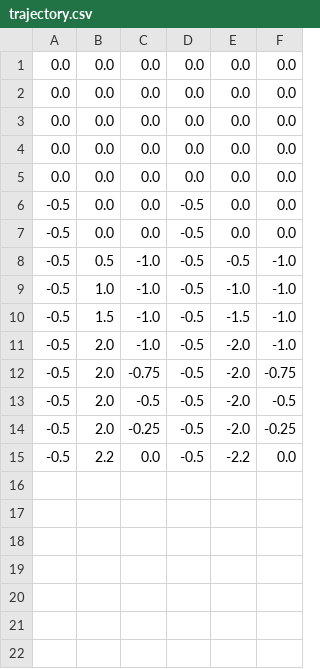
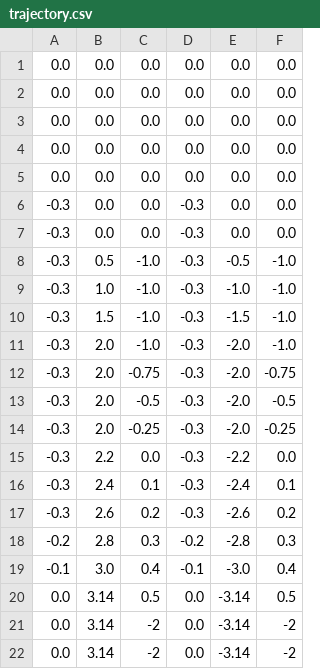
Before and after one commit to SamIngersoll/walker_simulator, a CSV file: src/walker_control/src/trajectories/trajectory.csv, drawn as a sheet.

Commit message:
fixed camera, pre-stand trajectory working well. Ready for LQR pendulum standing controller.

```diff
--- a/src/walker_control/src/trajectories/trajectory.csv
+++ b/src/walker_control/src/trajectories/trajectory.csv
@@ -5,11 +5,18 @@
 0.0, 0.0, 0.0, 0.0, 0.0, 0.0,
--0.5, 0.0, 0.0, -0.5, 0.0, 0.0,
--0.5, 0.0, 0.0, -0.5, 0.0, 0.0,
--0.5, 0.5, -1.0, -0.5, -0.5, -1.0,
--0.5, 1.0, -1.0, -0.5, -1.0, -1.0,
--0.5, 1.5, -1.0, -0.5, -1.5, -1.0,
--0.5, 2.0, -1.0, -0.5, -2.0, -1.0,
--0.5, 2.0, -0.75, -0.5, -2.0, -0.75,
--0.5, 2.0, -0.5, -0.5, -2.0, -0.5,
--0.5, 2.0, -0.25, -0.5, -2.0, -0.25,
--0.5, 2.2, 0.0, -0.5, -2.2, 0.0,
+-0.3, 0.0, 0.0, -0.3, 0.0, 0.0,
+-0.3, 0.0, 0.0, -0.3, 0.0, 0.0,
+-0.3, 0.5, -1.0, -0.3, -0.5, -1.0,
+-0.3, 1.0, -1.0, -0.3, -1.0, -1.0,
+-0.3, 1.5, -1.0, -0.3, -1.5, -1.0,
+-0.3, 2.0, -1.0, -0.3, -2.0, -1.0,
+-0.3, 2.0, -0.75, -0.3, -2.0, -0.75,
+-0.3, 2.0, -0.5, -0.3, -2.0, -0.5,
+-0.3, 2.0, -0.25, -0.3, -2.0, -0.25,
+-0.3, 2.2, 0.0, -0.3, -2.2, 0.0,
+-0.3, 2.4, 0.1, -0.3, -2.4, 0.1,
+-0.3, 2.6, 0.2, -0.3, -2.6, 0.2,
+-0.2, 2.8, 0.3, -0.2, -2.8, 0.3,
+-0.1, 3.0, 0.4, -0.1, -3.0, 0.4,
+0.0, 3.14, 0.5, 0.0, -3.14, 0.5,
+0.0, 3.14, -2, 0.0, -3.14, -2,
+0.0, 3.14, -2, 0.0, -3.14, -2,
```
Also changed, not shown: 2 other files.
